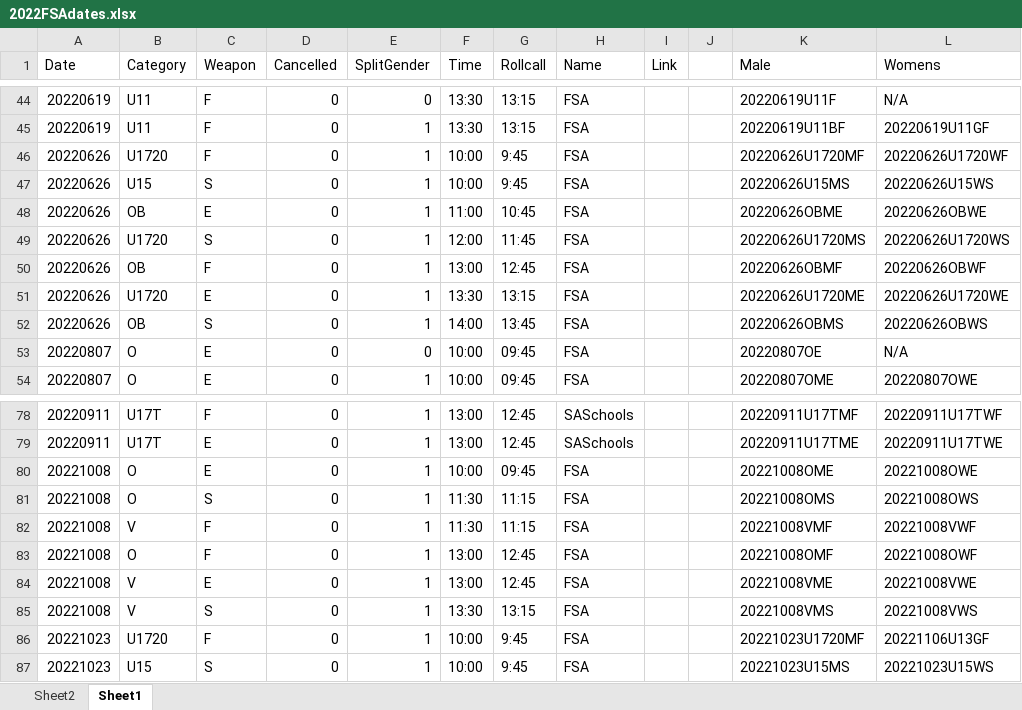
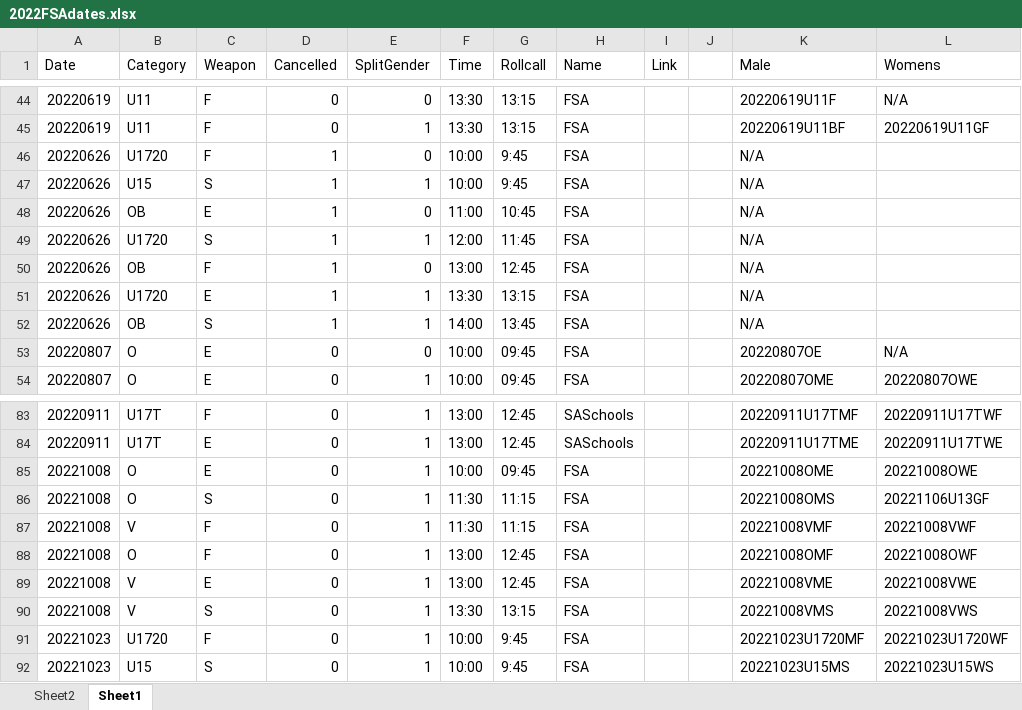
Before and after one commit to stuartmarshall87/FencingSAResults2, an Excel workbook: 2022/2022FSAdates.xlsx, sheet Sheet1, drawn as a sheet; only a part is shown, gaps mark what is left out; values as stored, in another font and other column widths than the file's, no borders; table styles not drawn; addresses are those after the commit; the diff covers the shown part only; the diff names each change by its address in the sheet, - before the commit and + after, or states it on an @@ line.

```diff
--- a/2022/2022FSAdates.xlsx (sheet Sheet1)
+++ b/2022/2022FSAdates.xlsx (sheet Sheet1)
-D46:D52 (Cancelled): 0
+D46:D52 (Cancelled): 1
-E46 (SplitGender): 1
+E46 (SplitGender): 0
-K46 (Male): 20220626U1720MF
+K46 (Male): N/A
-L46 (Womens): 20220626U1720WF
+L46 (Womens): (empty)
-K47 (Male): 20220626U15MS
+K47 (Male): N/A
-L47 (Womens): 20220626U15WS
+L47 (Womens): (empty)
-E48 (SplitGender): 1
+E48 (SplitGender): 0
-K48 (Male): 20220626OBME
+K48 (Male): N/A
-L48 (Womens): 20220626OBWE
+L48 (Womens): (empty)
-K49 (Male): 20220626U1720MS
+K49 (Male): N/A
-L49 (Womens): 20220626U1720WS
+L49 (Womens): (empty)
-E50 (SplitGender): 1
+E50 (SplitGender): 0
-K50 (Male): 20220626OBMF
+K50 (Male): N/A
-L50 (Womens): 20220626OBWF
+L50 (Womens): (empty)
-K51 (Male): 20220626U1720ME
+K51 (Male): N/A
-L51 (Womens): 20220626U1720WE
+L51 (Womens): (empty)
-K52 (Male): 20220626OBMS
+K52 (Male): N/A
-L52 (Womens): 20220626OBWS
+L52 (Womens): (empty)
-L86 (Womens): 20221008OWS
+L86 (Womens): 20221106U13GF
-L91 (Womens): 20221106U13GF
+L91 (Womens): 20221023U1720WF
```
Also changed, not shown: 5 added rows, 5 removed rows and 15 edited cells elsewhere in this sheet, 2022/FSARanking2022.xlsx, 16 other files.
